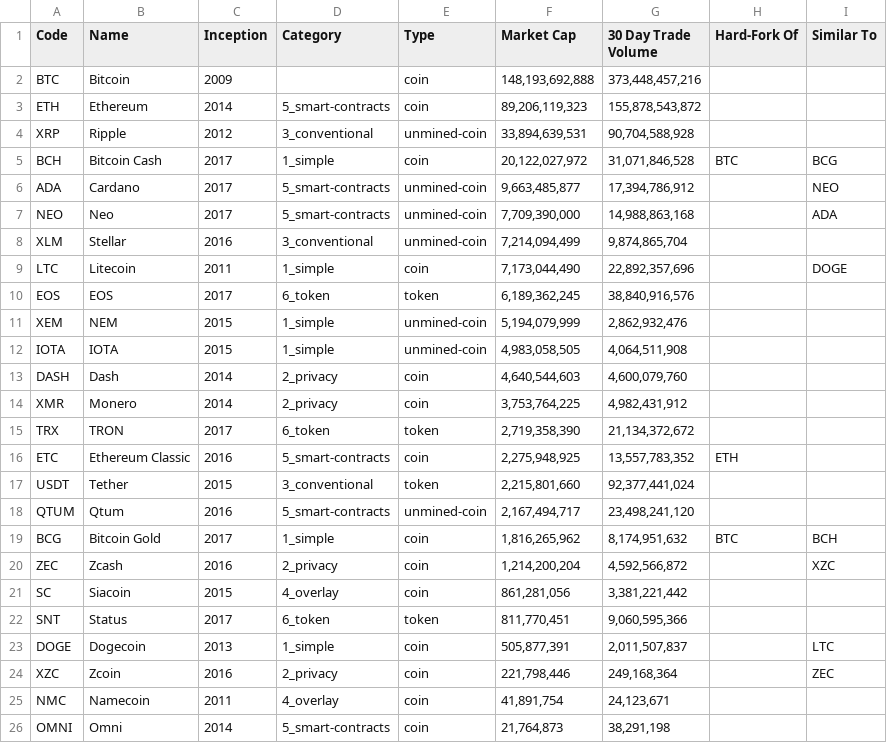
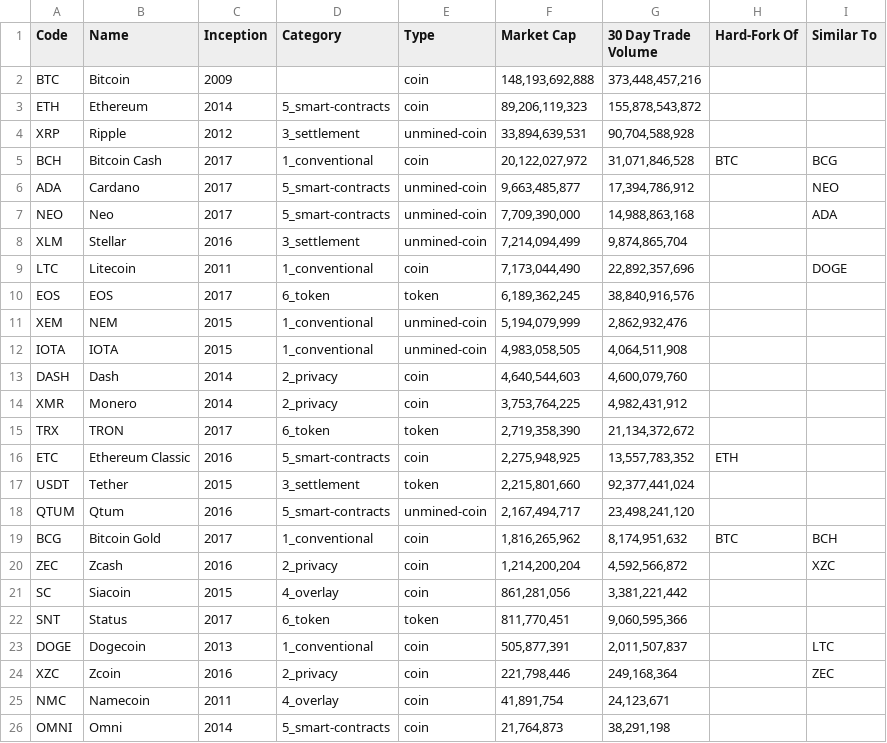
Before and after one commit to nickwb/cryptographic, a CSV file: data.csv, drawn as a sheet.

```diff
--- a/data.csv
+++ b/data.csv
@@ -3,11 +3,11 @@ BTC,Bitcoin,2009,,coin," 148,193,692,888 ","373,448,457,216",,
 ETH,Ethereum,2014,5_smart-contracts,coin," 89,206,119,323 ","155,878,543,872",,
-XRP,Ripple,2012,3_conventional,unmined-coin," 33,894,639,531 ","90,704,588,928",,
-BCH,Bitcoin Cash,2017,1_simple,coin," 20,122,027,972 ","31,071,846,528",BTC,BCG
+XRP,Ripple,2012,3_settlement,unmined-coin," 33,894,639,531 ","90,704,588,928",,
+BCH,Bitcoin Cash,2017,1_conventional,coin," 20,122,027,972 ","31,071,846,528",BTC,BCG
 ADA,Cardano,2017,5_smart-contracts,unmined-coin," 9,663,485,877 ","17,394,786,912",,NEO
 NEO,Neo,2017,5_smart-contracts,unmined-coin," 7,709,390,000 ","14,988,863,168",,ADA
-XLM,Stellar,2016,3_conventional,unmined-coin," 7,214,094,499 ","9,874,865,704",,
-LTC,Litecoin,2011,1_simple,coin," 7,173,044,490 ","22,892,357,696",,DOGE
+XLM,Stellar,2016,3_settlement,unmined-coin," 7,214,094,499 ","9,874,865,704",,
+LTC,Litecoin,2011,1_conventional,coin," 7,173,044,490 ","22,892,357,696",,DOGE
 EOS,EOS,2017,6_token,token,"6,189,362,245","38,840,916,576",,
-XEM,NEM,2015,1_simple,unmined-coin," 5,194,079,999 ","2,862,932,476",,
-IOTA,IOTA,2015,1_simple,unmined-coin," 4,983,058,505 ","4,064,511,908",,
+XEM,NEM,2015,1_conventional,unmined-coin," 5,194,079,999 ","2,862,932,476",,
+IOTA,IOTA,2015,1_conventional,unmined-coin," 4,983,058,505 ","4,064,511,908",,
 DASH,Dash,2014,2_privacy,coin," 4,640,544,603 ","4,600,079,760",,
@@ -16,5 +16,5 @@ TRX,TRON,2017,6_token,token,"2,719,358,390","21,134,372,672",,
 ETC,Ethereum Classic,2016,5_smart-contracts,coin," 2,275,948,925 ","13,557,783,352",ETH,
-USDT,Tether,2015,3_conventional,token," 2,215,801,660 ","92,377,441,024",,
+USDT,Tether,2015,3_settlement,token," 2,215,801,660 ","92,377,441,024",,
 QTUM,Qtum,2016,5_smart-contracts,unmined-coin," 2,167,494,717 ","23,498,241,120",,
-BCG,Bitcoin Gold,2017,1_simple,coin," 1,816,265,962 ","8,174,951,632",BTC,BCH
+BCG,Bitcoin Gold,2017,1_conventional,coin," 1,816,265,962 ","8,174,951,632",BTC,BCH
 ZEC,Zcash,2016,2_privacy,coin," 1,214,200,204 ","4,592,566,872",,XZC
@@ -22,3 +22,3 @@ SC,Siacoin,2015,4_overlay,coin," 861,281,056 ","3,381,221,442",,
 SNT,Status,2017,6_token,token,"811,770,451","9,060,595,366",,
-DOGE,Dogecoin,2013,1_simple,coin," 505,877,391 ","2,011,507,837",,LTC
+DOGE,Dogecoin,2013,1_conventional,coin," 505,877,391 ","2,011,507,837",,LTC
 XZC,Zcoin,2016,2_privacy,coin," 221,798,446 ","249,168,364",,ZEC
```
Also changed, not shown: 4 other files.
